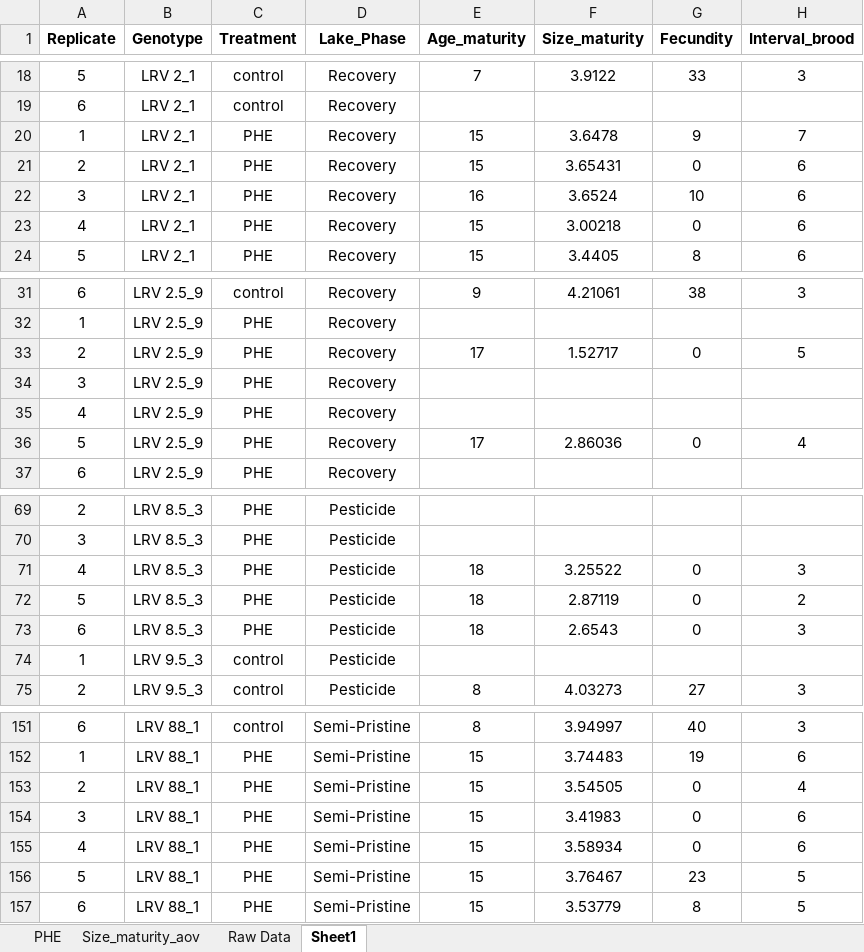
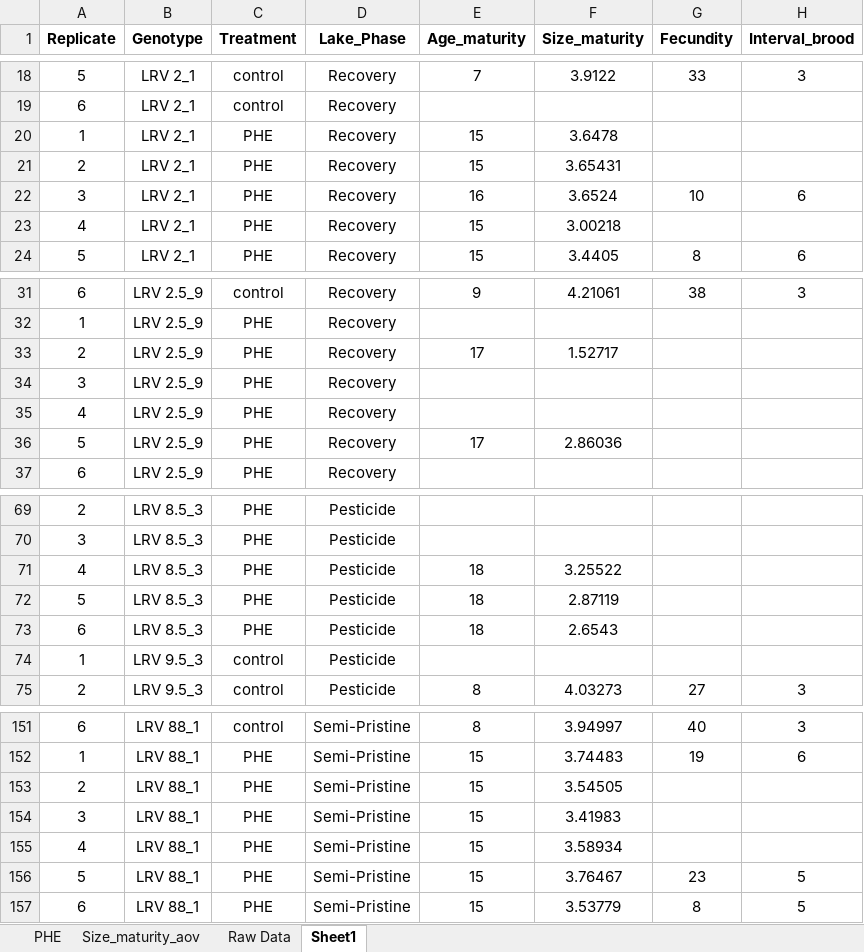
Before and after one commit to madbullahi/life-history-traits-analysis, an Excel workbook: PHE.xlsx, sheet Sheet1, drawn as a sheet; only a part is shown, gaps mark what is left out; values as stored, in another font and other column widths than the file's, no borders; the diff covers the shown part only; the diff names each change by its address in the sheet, - before the commit and + after, or states it on an @@ line.

```diff
--- a/PHE.xlsx (sheet Sheet1)
+++ b/PHE.xlsx (sheet Sheet1)
-G20 (Fecundity): 9
+G20 (Fecundity): (empty)
-H20 (Interval_brood): 7
+H20 (Interval_brood): (empty)
-G21 (Fecundity): 0
+G21 (Fecundity): (empty)
-H21 (Interval_brood): 6
+H21 (Interval_brood): (empty)
-G23 (Fecundity): 0
+G23 (Fecundity): (empty)
-H23 (Interval_brood): 6
+H23 (Interval_brood): (empty)
-G33 (Fecundity): 0
+G33 (Fecundity): (empty)
-H33 (Interval_brood): 5
+H33 (Interval_brood): (empty)
-G36 (Fecundity): 0
+G36 (Fecundity): (empty)
-H36 (Interval_brood): 4
+H36 (Interval_brood): (empty)
-G71:G73 (Fecundity): 0
+G71:G73 (Fecundity): (empty)
-H71 (Interval_brood): 3
+H71 (Interval_brood): (empty)
-H72 (Interval_brood): 2
+H72 (Interval_brood): (empty)
-H73 (Interval_brood): 3
+H73 (Interval_brood): (empty)
-G153:G155 (Fecundity): 0
+G153:G155 (Fecundity): (empty)
-H153 (Interval_brood): 4
+H153 (Interval_brood): (empty)
-H154:H155 (Interval_brood): 6
+H154:H155 (Interval_brood): (empty)
```
Also changed, not shown: 38 edited cells elsewhere in this sheet, sheet PHE.
